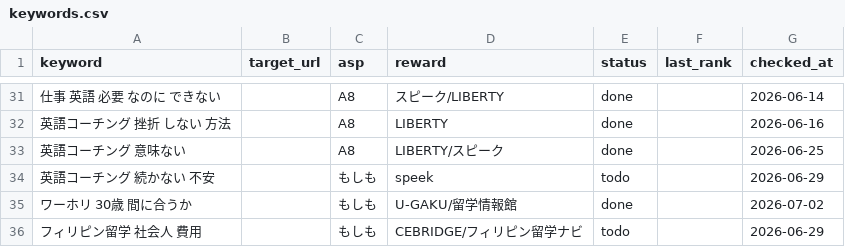
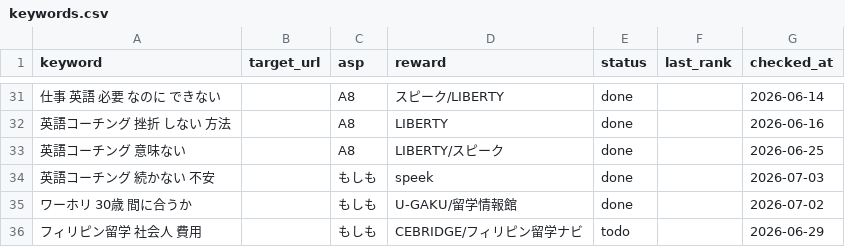
Before and after one commit to rei2342/rei2342.github.io, a CSV file: affiliate-research-engine/playbook/workspace/keywords.csv, drawn as a sheet; only a part is shown, gaps mark what is left out; the diff names each change by its address in the sheet, - before the commit and + after, or states it on an @@ line.

```diff
--- a/affiliate-research-engine/playbook/workspace/keywords.csv
+++ b/affiliate-research-engine/playbook/workspace/keywords.csv
-E34 (status): todo
+E34 (status): done
-G34 (checked_at): 2026-06-29
+G34 (checked_at): 2026-07-03
```
Also changed, not shown: 1 other file.
